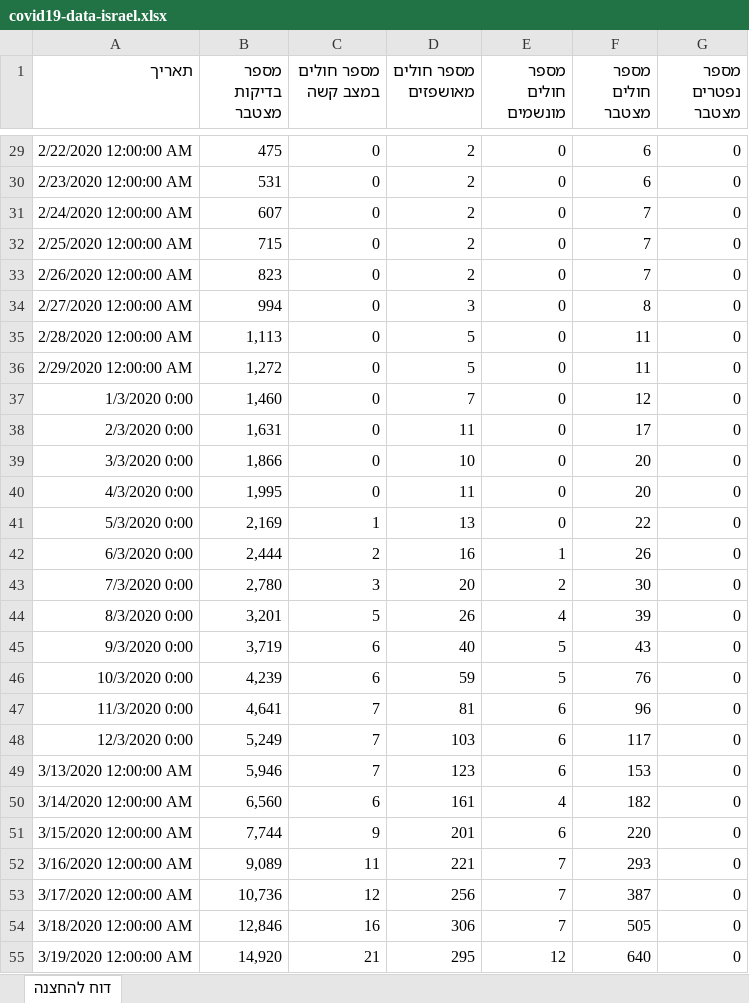
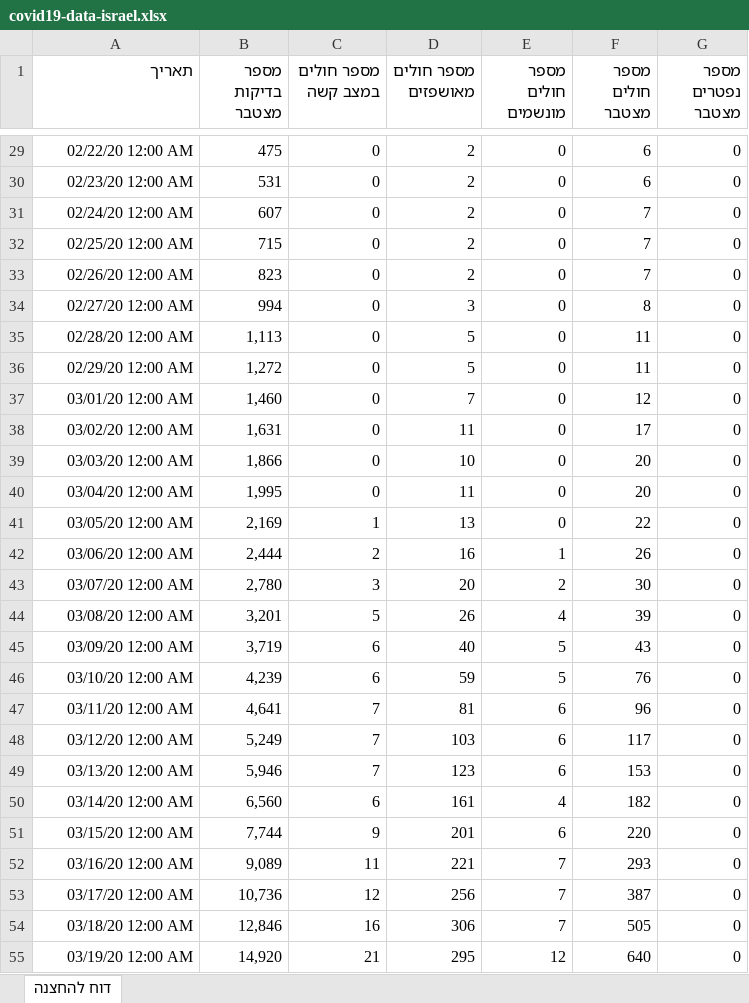
Before and after one commit to yuval-harpaz/covid-19-israel-matlab, an Excel workbook: data/Israel/covid19-data-israel.xlsx, sheet דוח להחצנה, drawn as a sheet; only a part is shown, gaps mark what is left out; values as stored, in another font and other column widths than the file's, no borders; the diff covers the shown part only; the diff names each change by its address in the sheet, - before the commit and + after, or states it on an @@ line.

```diff
--- a/data/Israel/covid19-data-israel.xlsx (sheet דוח להחצנה)
+++ b/data/Israel/covid19-data-israel.xlsx (sheet דוח להחצנה)
-A29 (תאריך): 2/22/2020 12:00:00 AM
+A29 (תאריך): 02/22/20 12:00 AM
-A30 (תאריך): 2/23/2020 12:00:00 AM
+A30 (תאריך): 02/23/20 12:00 AM
-A31 (תאריך): 2/24/2020 12:00:00 AM
+A31 (תאריך): 02/24/20 12:00 AM
-A32 (תאריך): 2/25/2020 12:00:00 AM
+A32 (תאריך): 02/25/20 12:00 AM
-A33 (תאריך): 2/26/2020 12:00:00 AM
+A33 (תאריך): 02/26/20 12:00 AM
-A34 (תאריך): 2/27/2020 12:00:00 AM
+A34 (תאריך): 02/27/20 12:00 AM
-A35 (תאריך): 2/28/2020 12:00:00 AM
+A35 (תאריך): 02/28/20 12:00 AM
-A36 (תאריך): 2/29/2020 12:00:00 AM
+A36 (תאריך): 02/29/20 12:00 AM
-A37 (תאריך): 1/3/2020 0:00
+A37 (תאריך): 03/01/20 12:00 AM
-A38 (תאריך): 2/3/2020 0:00
+A38 (תאריך): 03/02/20 12:00 AM
-A39 (תאריך): 3/3/2020 0:00
+A39 (תאריך): 03/03/20 12:00 AM
-A40 (תאריך): 4/3/2020 0:00
+A40 (תאריך): 03/04/20 12:00 AM
-A41 (תאריך): 5/3/2020 0:00
+A41 (תאריך): 03/05/20 12:00 AM
-A42 (תאריך): 6/3/2020 0:00
+A42 (תאריך): 03/06/20 12:00 AM
-A43 (תאריך): 7/3/2020 0:00
+A43 (תאריך): 03/07/20 12:00 AM
-A44 (תאריך): 8/3/2020 0:00
+A44 (תאריך): 03/08/20 12:00 AM
-A45 (תאריך): 9/3/2020 0:00
+A45 (תאריך): 03/09/20 12:00 AM
-A46 (תאריך): 10/3/2020 0:00
+A46 (תאריך): 03/10/20 12:00 AM
-A47 (תאריך): 11/3/2020 0:00
+A47 (תאריך): 03/11/20 12:00 AM
-A48 (תאריך): 12/3/2020 0:00
+A48 (תאריך): 03/12/20 12:00 AM
-A49 (תאריך): 3/13/2020 12:00:00 AM
+A49 (תאריך): 03/13/20 12:00 AM
-A50 (תאריך): 3/14/2020 12:00:00 AM
+A50 (תאריך): 03/14/20 12:00 AM
-A51 (תאריך): 3/15/2020 12:00:00 AM
+A51 (תאריך): 03/15/20 12:00 AM
-A52 (תאריך): 3/16/2020 12:00:00 AM
+A52 (תאריך): 03/16/20 12:00 AM
-A53 (תאריך): 3/17/2020 12:00:00 AM
+A53 (תאריך): 03/17/20 12:00 AM
-A54 (תאריך): 3/18/2020 12:00:00 AM
+A54 (תאריך): 03/18/20 12:00 AM
-A55 (תאריך): 3/19/2020 12:00:00 AM
+A55 (תאריך): 03/19/20 12:00 AM
```
Also changed, not shown: 95 edited cells elsewhere in this sheet, 1 other file.
